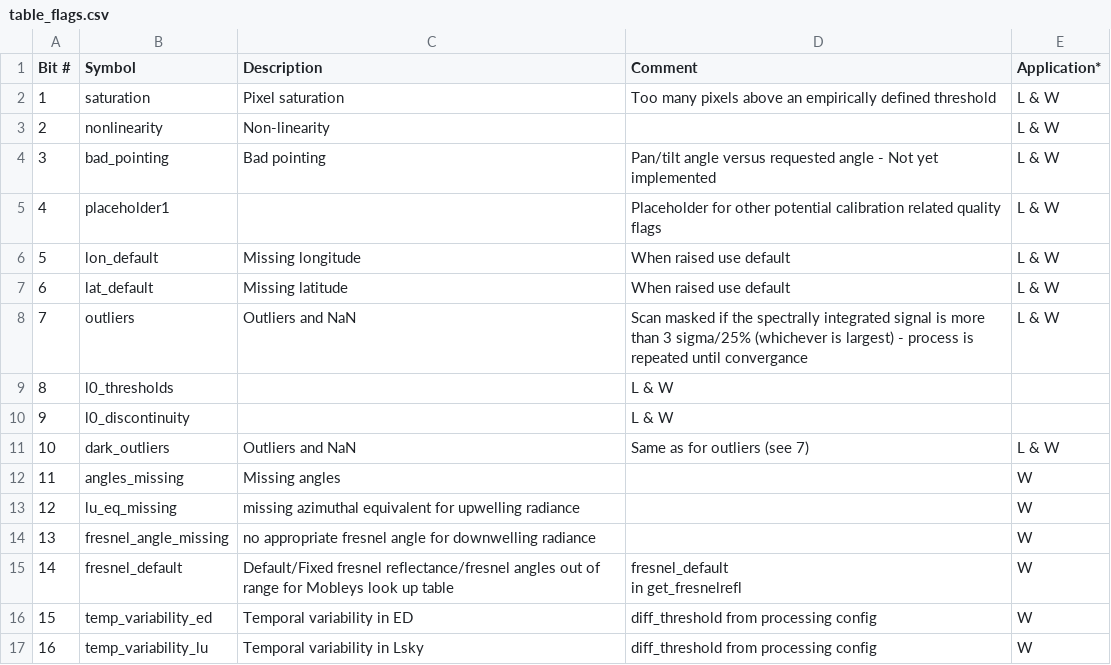
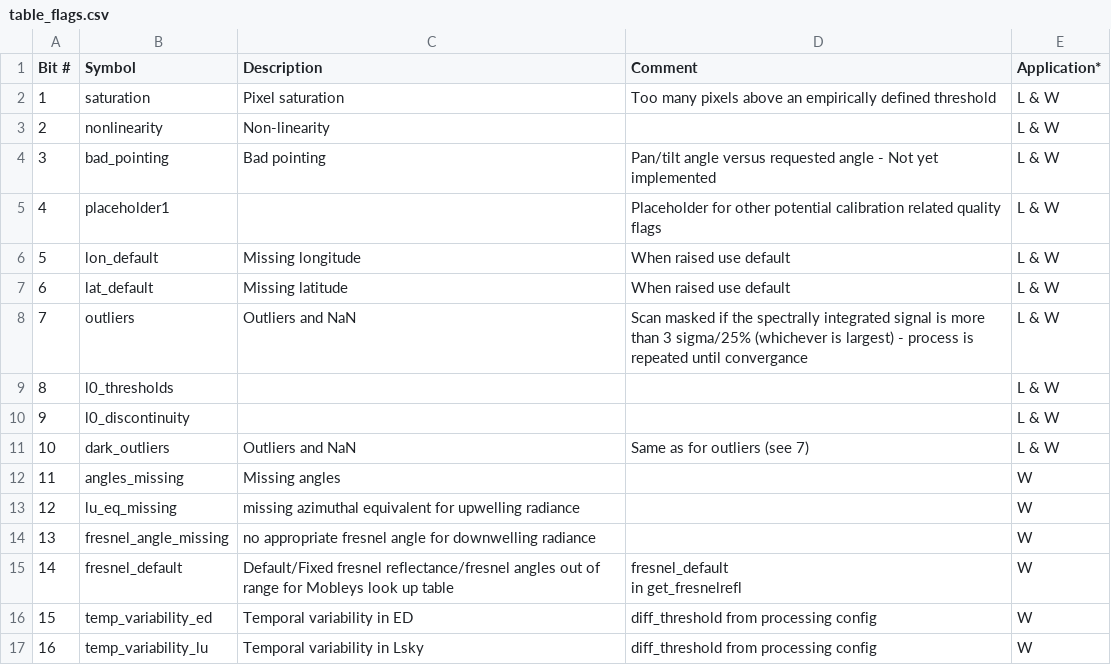
Before and after one commit to HYPERNETS/hypernets_processor, a CSV file: docs/sphinx/content/atbd/products/table_flags.csv, drawn as a sheet; only a part is shown.

```diff
--- a/docs/sphinx/content/atbd/products/table_flags.csv
+++ b/docs/sphinx/content/atbd/products/table_flags.csv
@@ -8,4 +8,4 @@ Bit #,Symbol,Description,Comment, Application*
 7, outliers, Outliers and NaN, Scan masked if the spectrally integrated signal is more than 3 sigma/25% (whichever is largest) - process is repeated until convergance, L & W
-8, l0_thresholds,, L & W
-9, l0_discontinuity,, L & W
+8, l0_thresholds,, ,L & W
+9, l0_discontinuity,, ,L & W
 10, dark_outliers, Outliers and NaN , Same as for outliers (see 7), L & W
```
Also changed, not shown: docs/sphinx/content/atbd/products/table_dataformat.csv, docs/sphinx/content/atbd/products/table_datalevel.csv, 2 other files.
